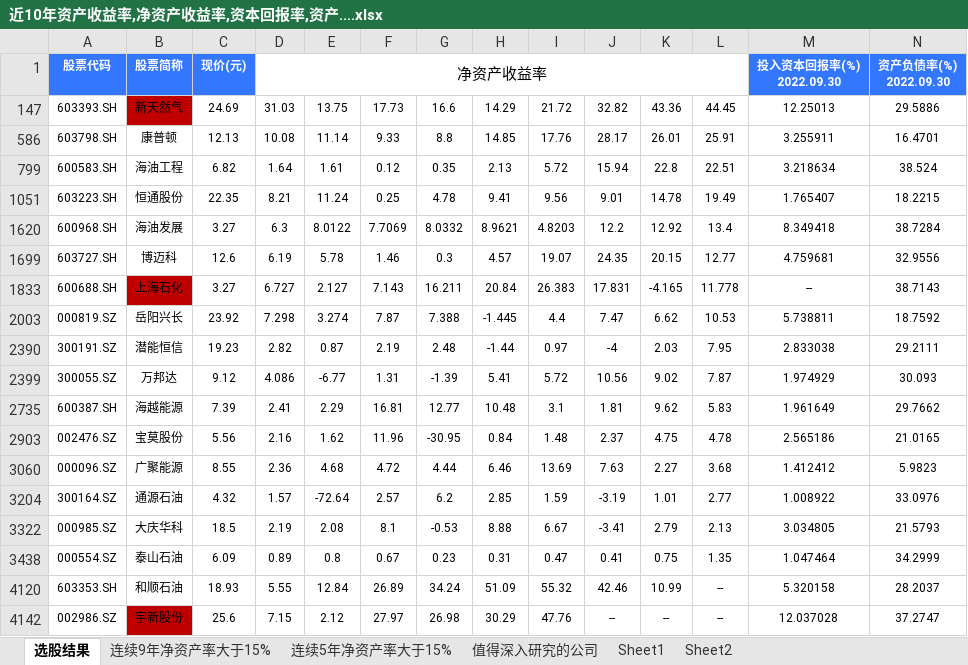
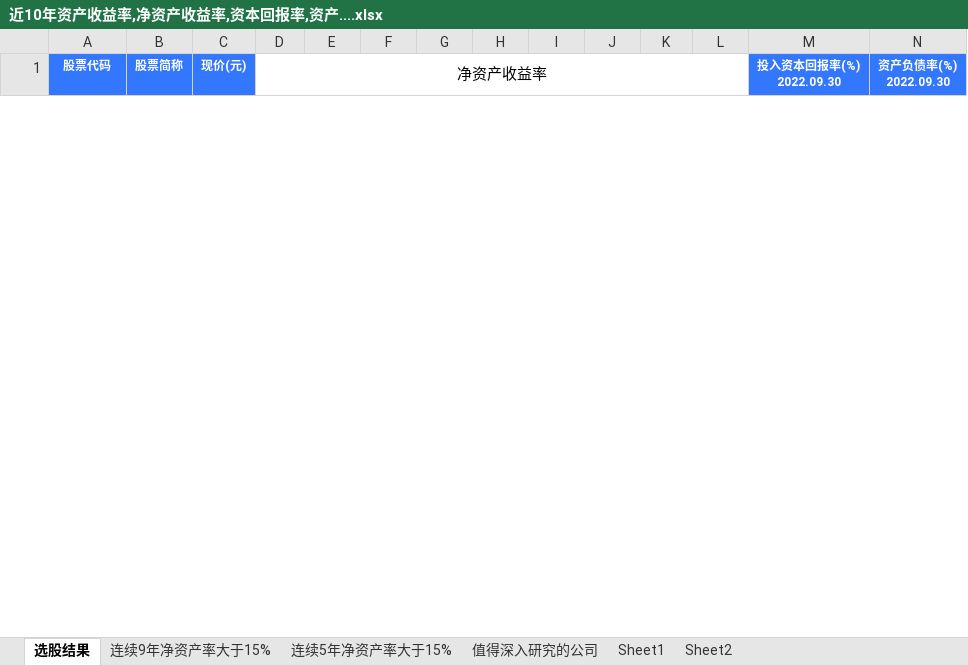
Before and after one commit to leaves-27/life, an Excel workbook: 我的创作/财务/证券投资/股票/财务报表分析系统/2023/财务/近10年资产收益率,净资产收益率,资本回报率,资产....xlsx, sheet 选股结果, drawn as a sheet; only a part is shown; values as stored, in another font and other column widths than the file's, no borders; removed rows and columns are numbered as before the commit, all else as after; rows hold the shown columns only; the diff covers the shown part only; the diff names each change by its address in the sheet, - before the commit and + after, or states it on an @@ line.

```diff
--- a/我的创作/财务/证券投资/股票/财务报表分析系统/2023/财务/近10年资产收益率,净资产收益率,资本回报率,资产....xlsx (sheet 选股结果)
+++ b/我的创作/财务/证券投资/股票/财务报表分析系统/2023/财务/近10年资产收益率,净资产收益率,资本回报率,资产....xlsx (sheet 选股结果)
@@ row 147 hidden: 603393.SH | 新天然气 | 24.69 | 31.03 | 13.75 | 17.73 | 16.6 | 14.29 | 21.72 | 32.82 | 43.36 | 44.45 | 12.25013 | 29.5886 @@
@@ row 586 hidden: 603798.SH | 康普顿 | 12.13 | 10.08 | 11.14 | 9.33 | 8.8 | 14.85 | 17.76 | 28.17 | 26.01 | 25.91 | 3.255911 | 16.4701 @@
@@ row 799 hidden: 600583.SH | 海油工程 | 6.82 | 1.64 | 1.61 | 0.12 | 0.35 | 2.13 | 5.72 | 15.94 | 22.8 | 22.51 | 3.218634 | 38.524 @@
@@ row 1051 hidden: 603223.SH | 恒通股份 | 22.35 | 8.21 | 11.24 | 0.25 | 4.78 | 9.41 | 9.56 | 9.01 | 14.78 | 19.49 | 1.765407 | 18.2215 @@
@@ row 1620 hidden: 600968.SH | 海油发展 | 3.27 | 6.3 | 8.0122 | 7.7069 | 8.0332 | 8.9621 | 4.8203 | 12.2 | 12.92 | 13.4 | 8.349418 | 38.7284 @@
@@ row 1699 hidden: 603727.SH | 博迈科 | 12.6 | 6.19 | 5.78 | 1.46 | 0.3 | 4.57 | 19.07 | 24.35 | 20.15 | 12.77 | 4.759681 | 32.9556 @@
@@ row 1833 hidden: 600688.SH | 上海石化 | 3.27 | 6.727 | 2.127 | 7.143 | 16.211 | 20.84 | 26.383 | 17.831 | -4.165 | 11.778 | -- | 38.7143 @@
@@ row 2003 hidden: 000819.SZ | 岳阳兴长 | 23.92 | 7.298 | 3.274 | 7.87 | 7.388 | -1.445 | 4.4 | 7.47 | 6.62 | 10.53 | 5.738811 | 18.7592 @@
@@ row 2390 hidden: 300191.SZ | 潜能恒信 | 19.23 | 2.82 | 0.87 | 2.19 | 2.48 | -1.44 | 0.97 | -4 | 2.03 | 7.95 | 2.833038 | 29.2111 @@
@@ row 2399 hidden: 300055.SZ | 万邦达 | 9.12 | 4.086 | -6.77 | 1.31 | -1.39 | 5.41 | 5.72 | 10.56 | 9.02 | 7.87 | 1.974929 | 30.093 @@
@@ row 2735 hidden: 600387.SH | 海越能源 | 7.39 | 2.41 | 2.29 | 16.81 | 12.77 | 10.48 | 3.1 | 1.81 | 9.62 | 5.83 | 1.961649 | 29.7662 @@
@@ row 2903 hidden: 002476.SZ | 宝莫股份 | 5.56 | 2.16 | 1.62 | 11.96 | -30.95 | 0.84 | 1.48 | 2.37 | 4.75 | 4.78 | 2.565186 | 21.0165 @@
@@ row 3060 hidden: 000096.SZ | 广聚能源 | 8.55 | 2.36 | 4.68 | 4.72 | 4.44 | 6.46 | 13.69 | 7.63 | 2.27 | 3.68 | 1.412412 | 5.9823 @@
@@ row 3204 hidden: 300164.SZ | 通源石油 | 4.32 | 1.57 | -72.64 | 2.57 | 6.2 | 2.85 | 1.59 | -3.19 | 1.01 | 2.77 | 1.008922 | 33.0976 @@
@@ row 3322 hidden: 000985.SZ | 大庆华科 | 18.5 | 2.19 | 2.08 | 8.1 | -0.53 | 8.88 | 6.67 | -3.41 | 2.79 | 2.13 | 3.034805 | 21.5793 @@
@@ row 3438 hidden: 000554.SZ | 泰山石油 | 6.09 | 0.89 | 0.8 | 0.67 | 0.23 | 0.31 | 0.47 | 0.41 | 0.75 | 1.35 | 1.047464 | 34.2999 @@
@@ row 4120 hidden: 603353.SH | 和顺石油 | 18.93 | 5.55 | 12.84 | 26.89 | 34.24 | 51.09 | 55.32 | 42.46 | 10.99 | -- | 5.320158 | 28.2037 @@
@@ row 4142 hidden: 002986.SZ | 宇新股份 | 25.6 | 7.15 | 2.12 | 27.97 | 26.98 | 30.29 | 47.76 | -- | -- | -- | 12.037028 | 37.2747 @@
```
Also changed, not shown: 25 hidden or unhidden rows elsewhere in this sheet, 11 other files.
